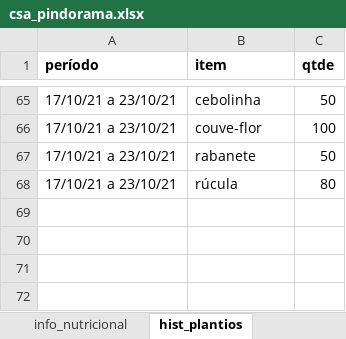
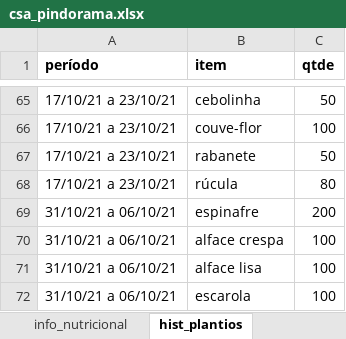
Before and after one commit to renato-favarin/web_app_CSA, an Excel workbook: data/csa_pindorama.xlsx, sheet hist_plantios, drawn as a sheet; only a part is shown, gaps mark what is left out; values as stored, in another font and other column widths than the file's, no borders; the diff names each change by its address in the sheet, - before the commit and + after, or states it on an @@ line.

Commit message:
upd base

```diff
--- a/data/csa_pindorama.xlsx (sheet hist_plantios)
+++ b/data/csa_pindorama.xlsx (sheet hist_plantios)
+row 69: 31/10/21 a 06/10/21 | espinafre | 200
+row 70: 31/10/21 a 06/10/21 | alface crespa | 100
+row 71: 31/10/21 a 06/10/21 | alface lisa | 100
+row 72: 31/10/21 a 06/10/21 | escarola | 100
```
Also changed, not shown: sheet produtos.
